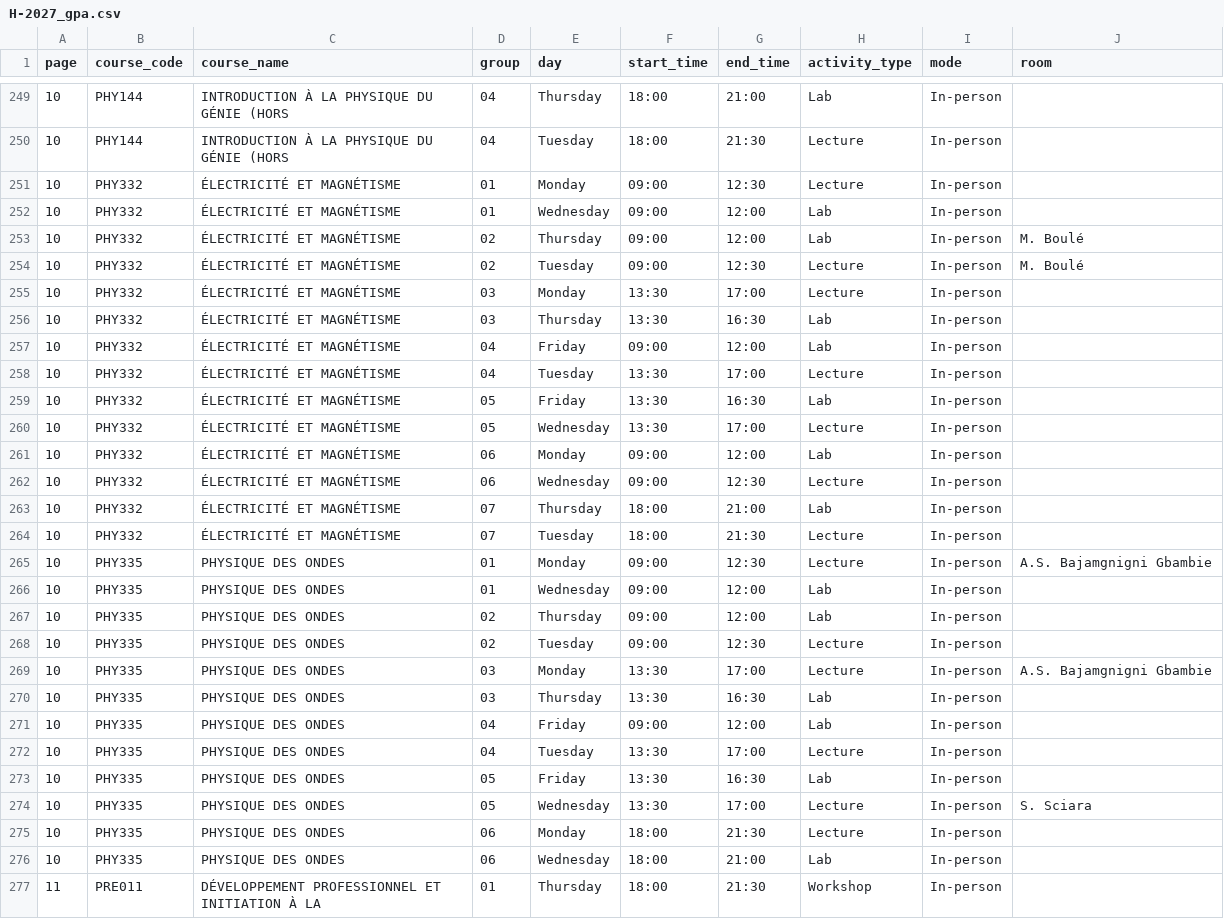
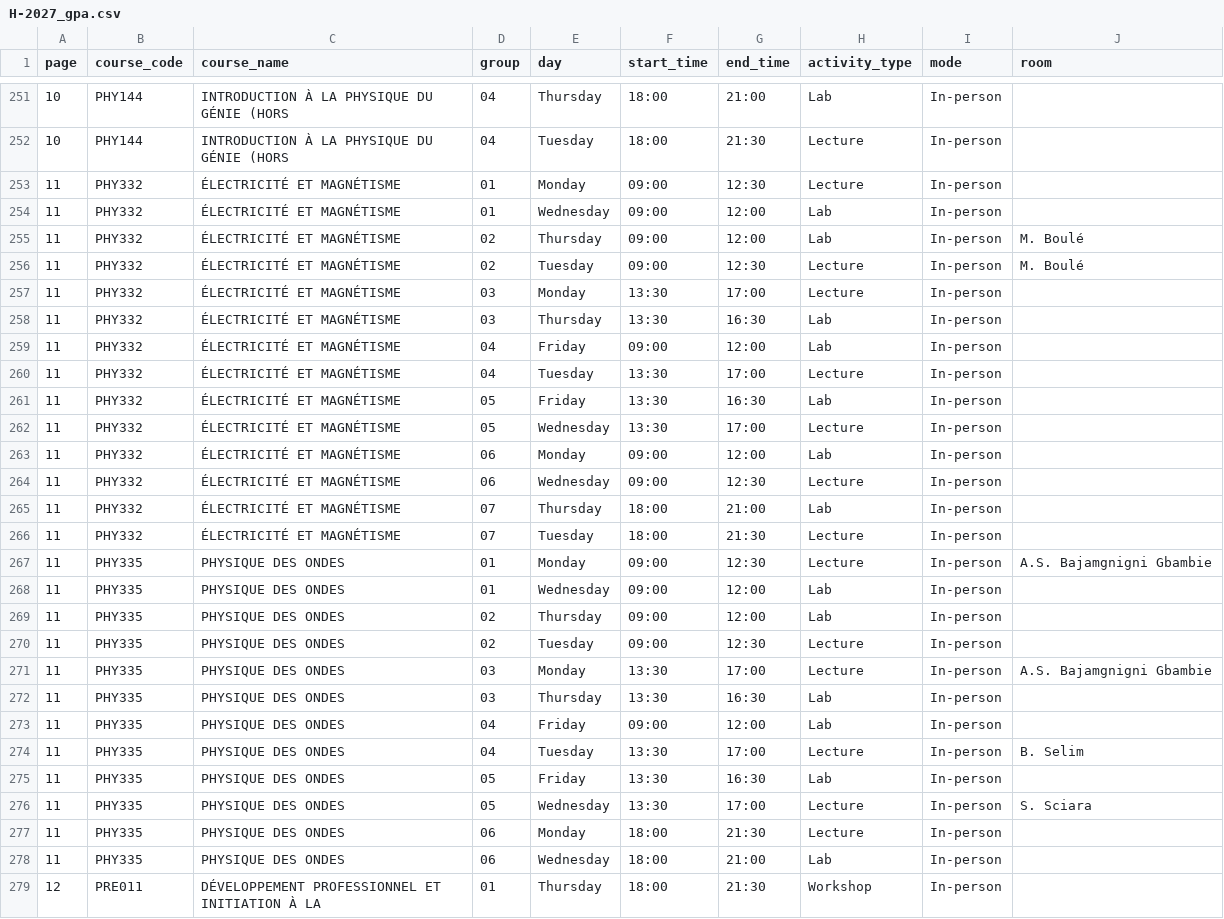
Before and after one commit to olivier0922/schedule-generator-ETS, a CSV file: data/H-2027_gpa.csv, drawn as a sheet; only a part is shown, gaps mark what is left out; the diff covers the shown part only.

```diff
--- a/data/H-2027_gpa.csv
+++ b/data/H-2027_gpa.csv
@@ -250,28 +252,28 @@
 10,PHY144,INTRODUCTION À LA PHYSIQUE DU GÉNIE (HORS,04,Tuesday,18:00,21:30,Lecture,In-person,
-10,PHY332,ÉLECTRICITÉ ET MAGNÉTISME,01,Monday,09:00,12:30,Lecture,In-person,
-10,PHY332,ÉLECTRICITÉ ET MAGNÉTISME,01,Wednesday,09:00,12:00,Lab,In-person,
-10,PHY332,ÉLECTRICITÉ ET MAGNÉTISME,02,Thursday,09:00,12:00,Lab,In-person,M. Boulé
-10,PHY332,ÉLECTRICITÉ ET MAGNÉTISME,02,Tuesday,09:00,12:30,Lecture,In-person,M. Boulé
-10,PHY332,ÉLECTRICITÉ ET MAGNÉTISME,03,Monday,13:30,17:00,Lecture,In-person,
-10,PHY332,ÉLECTRICITÉ ET MAGNÉTISME,03,Thursday,13:30,16:30,Lab,In-person,
-10,PHY332,ÉLECTRICITÉ ET MAGNÉTISME,04,Friday,09:00,12:00,Lab,In-person,
-10,PHY332,ÉLECTRICITÉ ET MAGNÉTISME,04,Tuesday,13:30,17:00,Lecture,In-person,
-10,PHY332,ÉLECTRICITÉ ET MAGNÉTISME,05,Friday,13:30,16:30,Lab,In-person,
-10,PHY332,ÉLECTRICITÉ ET MAGNÉTISME,05,Wednesday,13:30,17:00,Lecture,In-person,
-10,PHY332,ÉLECTRICITÉ ET MAGNÉTISME,06,Monday,09:00,12:00,Lab,In-person,
-10,PHY332,ÉLECTRICITÉ ET MAGNÉTISME,06,Wednesday,09:00,12:30,Lecture,In-person,
-10,PHY332,ÉLECTRICITÉ ET MAGNÉTISME,07,Thursday,18:00,21:00,Lab,In-person,
-10,PHY332,ÉLECTRICITÉ ET MAGNÉTISME,07,Tuesday,18:00,21:30,Lecture,In-person,
-10,PHY335,PHYSIQUE DES ONDES,01,Monday,09:00,12:30,Lecture,In-person,A.S. Bajamgnigni Gbambie
-10,PHY335,PHYSIQUE DES ONDES,01,Wednesday,09:00,12:00,Lab,In-person,
-10,PHY335,PHYSIQUE DES ONDES,02,Thursday,09:00,12:00,Lab,In-person,
-10,PHY335,PHYSIQUE DES ONDES,02,Tuesday,09:00,12:30,Lecture,In-person,
-10,PHY335,PHYSIQUE DES ONDES,03,Monday,13:30,17:00,Lecture,In-person,A.S. Bajamgnigni Gbambie
-10,PHY335,PHYSIQUE DES ONDES,03,Thursday,13:30,16:30,Lab,In-person,
-10,PHY335,PHYSIQUE DES ONDES,04,Friday,09:00,12:00,Lab,In-person,
-10,PHY335,PHYSIQUE DES ONDES,04,Tuesday,13:30,17:00,Lecture,In-person,
-10,PHY335,PHYSIQUE DES ONDES,05,Friday,13:30,16:30,Lab,In-person,
-10,PHY335,PHYSIQUE DES ONDES,05,Wednesday,13:30,17:00,Lecture,In-person,S. Sciara
-10,PHY335,PHYSIQUE DES ONDES,06,Monday,18:00,21:30,Lecture,In-person,
-10,PHY335,PHYSIQUE DES ONDES,06,Wednesday,18:00,21:00,Lab,In-person,
-11,PRE011,DÉVELOPPEMENT PROFESSIONNEL ET INITIATION À LA,01,Thursday,18:00,21:30,Workshop,In-person,
+11,PHY332,ÉLECTRICITÉ ET MAGNÉTISME,01,Monday,09:00,12:30,Lecture,In-person,
+11,PHY332,ÉLECTRICITÉ ET MAGNÉTISME,01,Wednesday,09:00,12:00,Lab,In-person,
+11,PHY332,ÉLECTRICITÉ ET MAGNÉTISME,02,Thursday,09:00,12:00,Lab,In-person,M. Boulé
+11,PHY332,ÉLECTRICITÉ ET MAGNÉTISME,02,Tuesday,09:00,12:30,Lecture,In-person,M. Boulé
+11,PHY332,ÉLECTRICITÉ ET MAGNÉTISME,03,Monday,13:30,17:00,Lecture,In-person,
+11,PHY332,ÉLECTRICITÉ ET MAGNÉTISME,03,Thursday,13:30,16:30,Lab,In-person,
+11,PHY332,ÉLECTRICITÉ ET MAGNÉTISME,04,Friday,09:00,12:00,Lab,In-person,
+11,PHY332,ÉLECTRICITÉ ET MAGNÉTISME,04,Tuesday,13:30,17:00,Lecture,In-person,
+11,PHY332,ÉLECTRICITÉ ET MAGNÉTISME,05,Friday,13:30,16:30,Lab,In-person,
+11,PHY332,ÉLECTRICITÉ ET MAGNÉTISME,05,Wednesday,13:30,17:00,Lecture,In-person,
+11,PHY332,ÉLECTRICITÉ ET MAGNÉTISME,06,Monday,09:00,12:00,Lab,In-person,
+11,PHY332,ÉLECTRICITÉ ET MAGNÉTISME,06,Wednesday,09:00,12:30,Lecture,In-person,
+11,PHY332,ÉLECTRICITÉ ET MAGNÉTISME,07,Thursday,18:00,21:00,Lab,In-person,
+11,PHY332,ÉLECTRICITÉ ET MAGNÉTISME,07,Tuesday,18:00,21:30,Lecture,In-person,
+11,PHY335,PHYSIQUE DES ONDES,01,Monday,09:00,12:30,Lecture,In-person,A.S. Bajamgnigni Gbambie
+11,PHY335,PHYSIQUE DES ONDES,01,Wednesday,09:00,12:00,Lab,In-person,
+11,PHY335,PHYSIQUE DES ONDES,02,Thursday,09:00,12:00,Lab,In-person,
+11,PHY335,PHYSIQUE DES ONDES,02,Tuesday,09:00,12:30,Lecture,In-person,
+11,PHY335,PHYSIQUE DES ONDES,03,Monday,13:30,17:00,Lecture,In-person,A.S. Bajamgnigni Gbambie
+11,PHY335,PHYSIQUE DES ONDES,03,Thursday,13:30,16:30,Lab,In-person,
+11,PHY335,PHYSIQUE DES ONDES,04,Friday,09:00,12:00,Lab,In-person,
+11,PHY335,PHYSIQUE DES ONDES,04,Tuesday,13:30,17:00,Lecture,In-person,B. Selim
+11,PHY335,PHYSIQUE DES ONDES,05,Friday,13:30,16:30,Lab,In-person,
+11,PHY335,PHYSIQUE DES ONDES,05,Wednesday,13:30,17:00,Lecture,In-person,S. Sciara
+11,PHY335,PHYSIQUE DES ONDES,06,Monday,18:00,21:30,Lecture,In-person,
+11,PHY335,PHYSIQUE DES ONDES,06,Wednesday,18:00,21:00,Lab,In-person,
+12,PRE011,DÉVELOPPEMENT PROFESSIONNEL ET INITIATION À LA,01,Thursday,18:00,21:30,Workshop,In-person,
```
Also changed, not shown: 2 added rows and 66 edited cells elsewhere in this file, data/H-2027_ctn.csv, data/H-2027_ele.csv, 14 other files.
